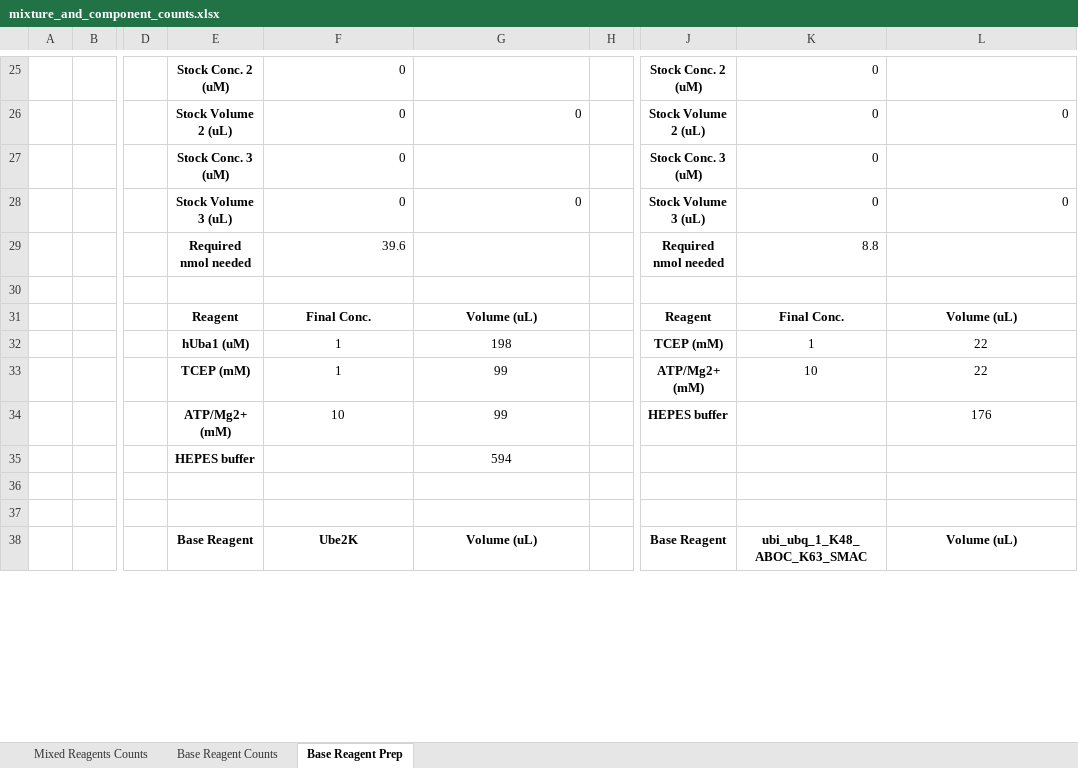
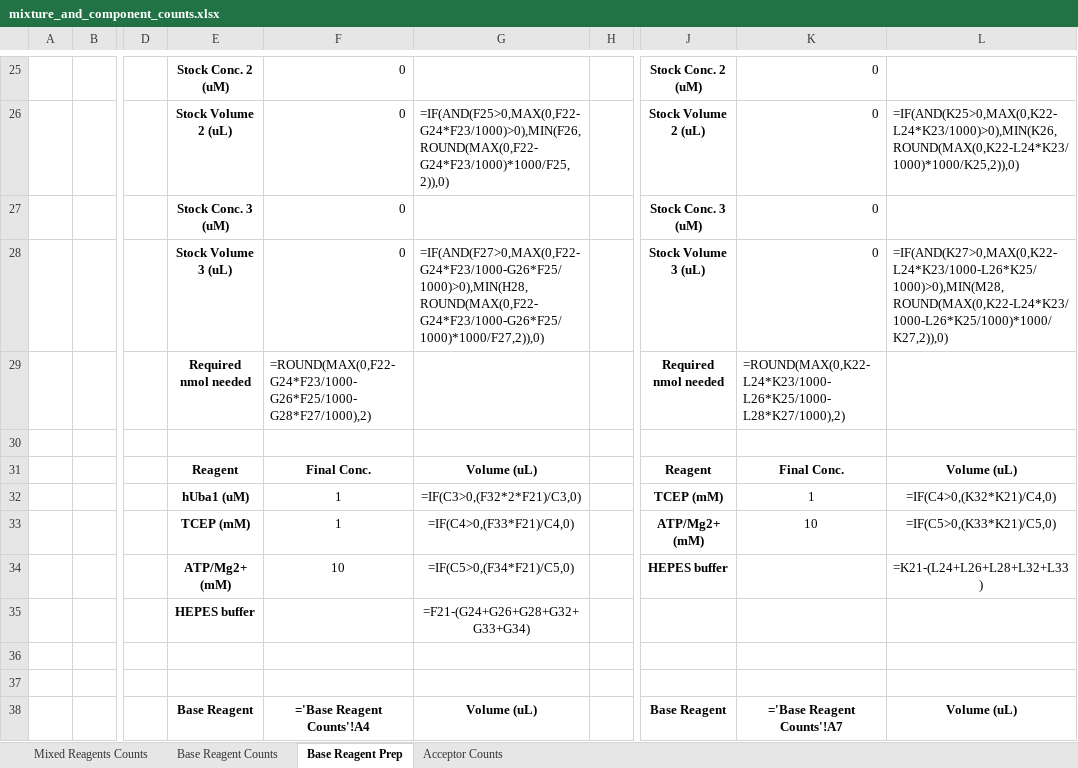
Before and after one commit to erickummelstedt/ubiquitinformatics, an Excel workbook: mixture_and_component_counts.xlsx, sheet Base Reagent Prep, drawn as a sheet; only a part is shown, gaps mark what is left out; values as stored, in another font and other column widths than the file's, no borders; formulas without a stored value are shown as written; the diff covers the shown part only; the diff names each change by its address in the sheet, - before the commit and + after, or states it on an @@ line.

Commit message:
Enhance Excel output: add acceptor counts, merge dimer/acceptor tables, and display ubiquitin table as DataFrame
- Added "Acceptor Counts" worksheet with merged dimer_encoded_dictionary and acceptors_96_counts tables.
- Displayed merged table and ubiquitin_table as pandas DataFrames at specified worksheet locations.
- Improved formatting, formulas, and layout for all relevant Excel sheets.
- Updated backend logic for dynamic table placement and flexible DataFrame-to-worksheet export.

```diff
--- a/mixture_and_component_counts.xlsx (sheet Base Reagent Prep)
+++ b/mixture_and_component_counts.xlsx (sheet Base Reagent Prep)
+sheet tab: Acceptor Counts
-G26: 0
+G26: =IF(AND(F25>0,MAX(0,F22-G24*F23/1000)>0),MIN(F26,ROUND(MAX(0,F22-G24*F23/1000)*1000/F25,2)),0)
-L26: 0
+L26: =IF(AND(K25>0,MAX(0,K22-L24*K23/1000)>0),MIN(K26,ROUND(MAX(0,K22-L24*K23/1000)*1000/K25,2)),0)
-G28: 0
+G28: =IF(AND(F27>0,MAX(0,F22-G24*F23/1000-G26*F25/1000)>0),MIN(H28,ROUND(MAX(0,F22-G24*F23/1000-G26*F25/1000)*1000/F27,2)),0)
-L28: 0
+L28: =IF(AND(K27>0,MAX(0,K22-L24*K23/1000-L26*K25/1000)>0),MIN(M28,ROUND(MAX(0,K22-L24*K23/1000-L26*K25/1000)*1000/K27,2)),0)
-F29: 39.6
+F29: =ROUND(MAX(0,F22-G24*F23/1000-G26*F25/1000-G28*F27/1000),2)
-K29: 8.8
+K29: =ROUND(MAX(0,K22-L24*K23/1000-L26*K25/1000-L28*K27/1000),2)
-G32: 198
+G32: =IF(C3>0,(F32*2*F21)/C3,0)
-L32: 22
+L32: =IF(C4>0,(K32*K21)/C4,0)
-G33: 99
+G33: =IF(C4>0,(F33*F21)/C4,0)
-L33: 22
+L33: =IF(C5>0,(K33*K21)/C5,0)
-G34: 99
+G34: =IF(C5>0,(F34*F21)/C5,0)
-L34: 176
+L34: =K21-(L24+L26+L28+L32+L33)
-G35: 594
+G35: =F21-(G24+G26+G28+G32+G33+G34)
-F38: Ube2K
+F38: ='Base Reagent Counts'!A4
-K38: ubi_ubq_1_K48_ABOC_K63_SMAC
+K38: ='Base Reagent Counts'!A7
```
Also changed, not shown: 71 edited cells elsewhere in this sheet, sheet Mixed Reagents Counts, sheet Base Reagent Counts, 3 other files.
